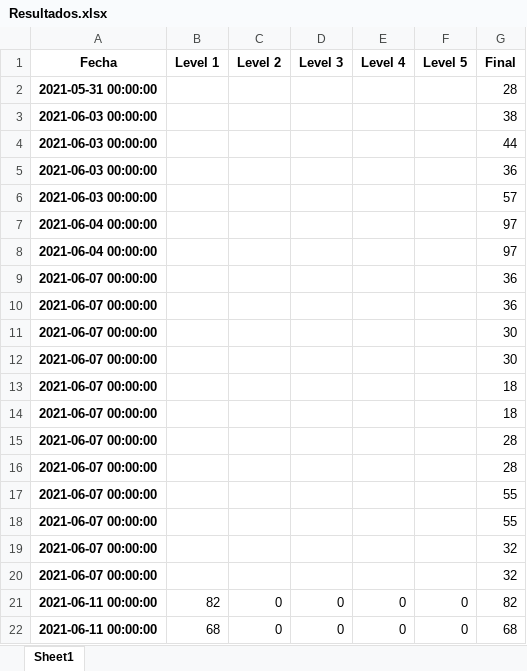
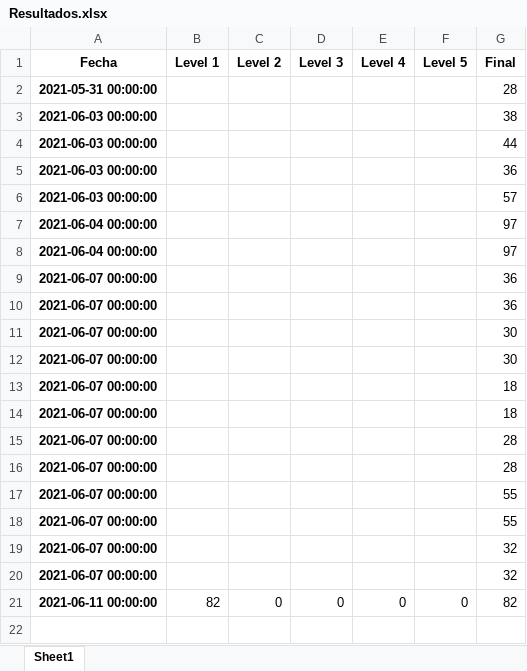
Before and after one commit to Roberth20/Word_list, an Excel workbook: docs/Resultados.xlsx, sheet Sheet1, drawn as a sheet; values as stored, in another font and other column widths than the file's, no borders; the diff names each change by its address in the sheet, - before the commit and + after, or states it on an @@ line.

```diff
--- a/docs/Resultados.xlsx (sheet Sheet1)
+++ b/docs/Resultados.xlsx (sheet Sheet1)
-row 22: 2021-06-11 00:00:00 | 68 | 0 | 0 | 0 | 0 | 68
```
Also changed, not shown: docs/Word_list.xlsx, 2 other files.
